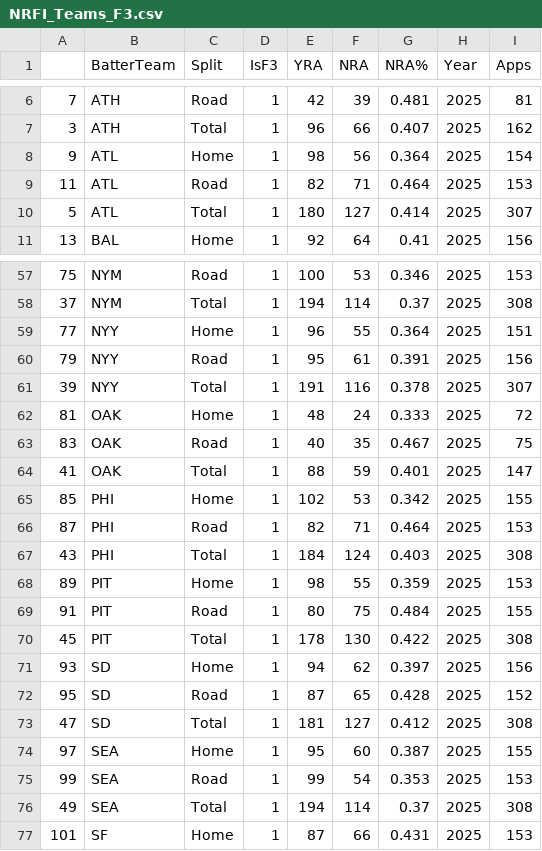
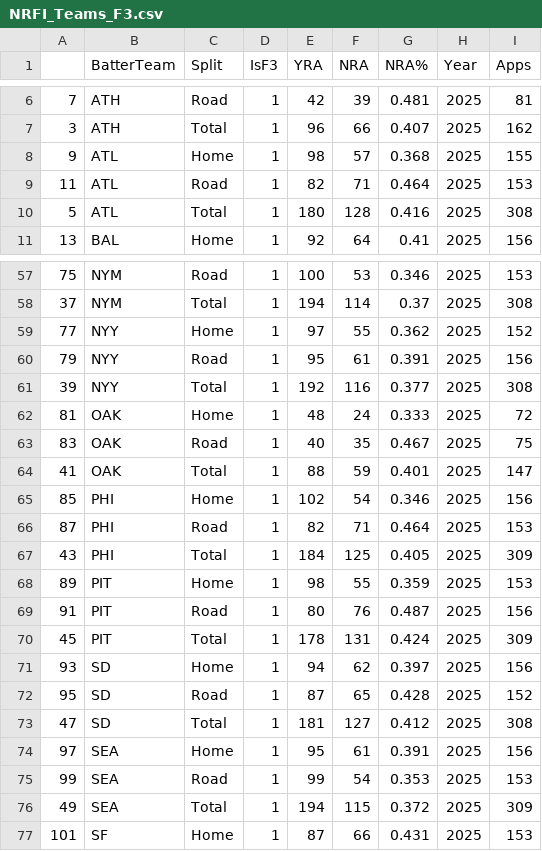
Before and after one commit to JonPGH/dailyMatchups, a CSV file: Data/NRFI_Teams_F3.csv, drawn as a sheet; only a part is shown, gaps mark what is left out; the diff covers the shown part only.

```diff
--- a/Data/NRFI_Teams_F3.csv
+++ b/Data/NRFI_Teams_F3.csv
@@ -7,5 +7,5 @@
 3,ATH,Total,1,96,66,0.407,2025,162
-9,ATL,Home,1,98,56,0.364,2025,154
+9,ATL,Home,1,98,57,0.368,2025,155
 11,ATL,Road,1,82,71,0.464,2025,153
-5,ATL,Total,1,180,127,0.414,2025,307
+5,ATL,Total,1,180,128,0.416,2025,308
 13,BAL,Home,1,92,64,0.41,2025,156
@@ -58,5 +58,5 @@
 37,NYM,Total,1,194,114,0.37,2025,308
-77,NYY,Home,1,96,55,0.364,2025,151
+77,NYY,Home,1,97,55,0.362,2025,152
 79,NYY,Road,1,95,61,0.391,2025,156
-39,NYY,Total,1,191,116,0.378,2025,307
+39,NYY,Total,1,192,116,0.377,2025,308
 81,OAK,Home,1,48,24,0.333,2025,72
@@ -64,8 +64,8 @@
 41,OAK,Total,1,88,59,0.401,2025,147
-85,PHI,Home,1,102,53,0.342,2025,155
+85,PHI,Home,1,102,54,0.346,2025,156
 87,PHI,Road,1,82,71,0.464,2025,153
-43,PHI,Total,1,184,124,0.403,2025,308
+43,PHI,Total,1,184,125,0.405,2025,309
 89,PIT,Home,1,98,55,0.359,2025,153
-91,PIT,Road,1,80,75,0.484,2025,155
-45,PIT,Total,1,178,130,0.422,2025,308
+91,PIT,Road,1,80,76,0.487,2025,156
+45,PIT,Total,1,178,131,0.424,2025,309
 93,SD,Home,1,94,62,0.397,2025,156
@@ -73,5 +73,5 @@
 47,SD,Total,1,181,127,0.412,2025,308
-97,SEA,Home,1,95,60,0.387,2025,155
+97,SEA,Home,1,95,61,0.391,2025,156
 99,SEA,Road,1,99,54,0.353,2025,153
-49,SEA,Total,1,194,114,0.37,2025,308
+49,SEA,Total,1,194,115,0.372,2025,309
 101,SF,Home,1,87,66,0.431,2025,153
```
Also changed, not shown: 30 edited cells elsewhere in this file, Data/NRFI_Teams.csv, Data/NRFI_Teams_F5.csv, 5 other files.
